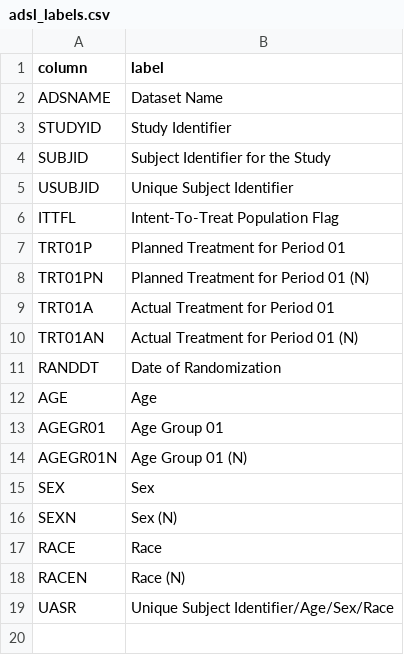
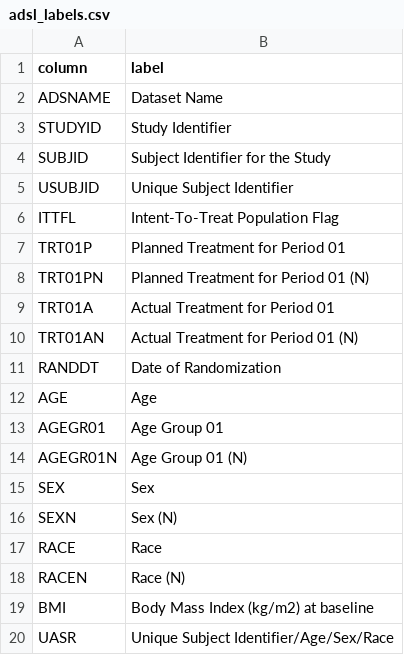
Before and after one commit to Bayer-Group/bmdi-mlai-martini, a CSV file: dev/data/prep_pkg_study/adsl_labels.csv, drawn as a sheet.

```diff
--- a/dev/data/prep_pkg_study/adsl_labels.csv
+++ b/dev/data/prep_pkg_study/adsl_labels.csv
@@ -18,2 +18,3 @@ RACE,Race
 RACEN,Race (N)
+BMI,Body Mass Index (kg/m2) at baseline
 UASR,Unique Subject Identifier/Age/Sex/Race
```
Also changed, not shown: dev/data/prep_pkg_study/adsl.csv, dev/data/prep_pkg_study/advs.csv, 11 other files.
